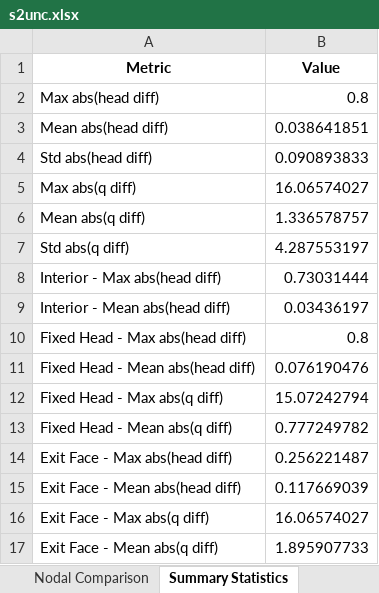
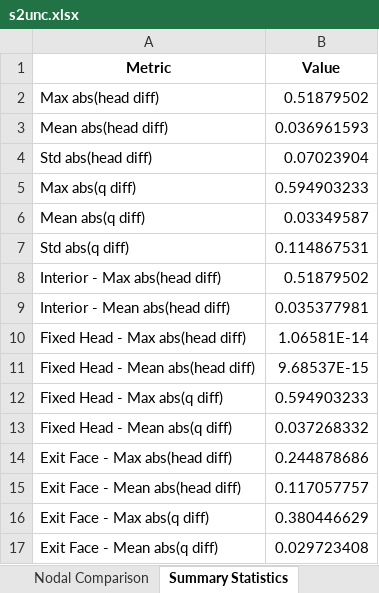
Before and after one commit to njones61/seeptools, an Excel workbook: samples/s2unc/s2unc.xlsx, sheet Summary Statistics, drawn as a sheet; values as stored, in another font and other column widths than the file's, no borders; the diff names each change by its address in the sheet, - before the commit and + after, or states it on an @@ line.

```diff
--- a/samples/s2unc/s2unc.xlsx (sheet Summary Statistics)
+++ b/samples/s2unc/s2unc.xlsx (sheet Summary Statistics)
-B2 (Value): 0.8
+B2 (Value): 0.51879502
-B3 (Value): 0.038641851
+B3 (Value): 0.036961593
-B4 (Value): 0.090893833
+B4 (Value): 0.07023904
-B5 (Value): 16.06574027
+B5 (Value): 0.594903233
-B6 (Value): 1.336578757
+B6 (Value): 0.03349587
-B7 (Value): 4.287553197
+B7 (Value): 0.114867531
-B8 (Value): 0.73031444
+B8 (Value): 0.51879502
-B9 (Value): 0.03436197
+B9 (Value): 0.035377981
-B10 (Value): 0.8
+B10 (Value): 1.06581E-14
-B11 (Value): 0.076190476
+B11 (Value): 9.68537E-15
-B12 (Value): 15.07242794
+B12 (Value): 0.594903233
-B13 (Value): 0.777249782
+B13 (Value): 0.037268332
-B14 (Value): 0.256221487
+B14 (Value): 0.244878686
-B15 (Value): 0.117669039
+B15 (Value): 0.117057757
-B16 (Value): 16.06574027
+B16 (Value): 0.380446629
-B17 (Value): 1.895907733
+B17 (Value): 0.029723408
```
Also changed, not shown: sheet Nodal Comparison, 4 other files.
